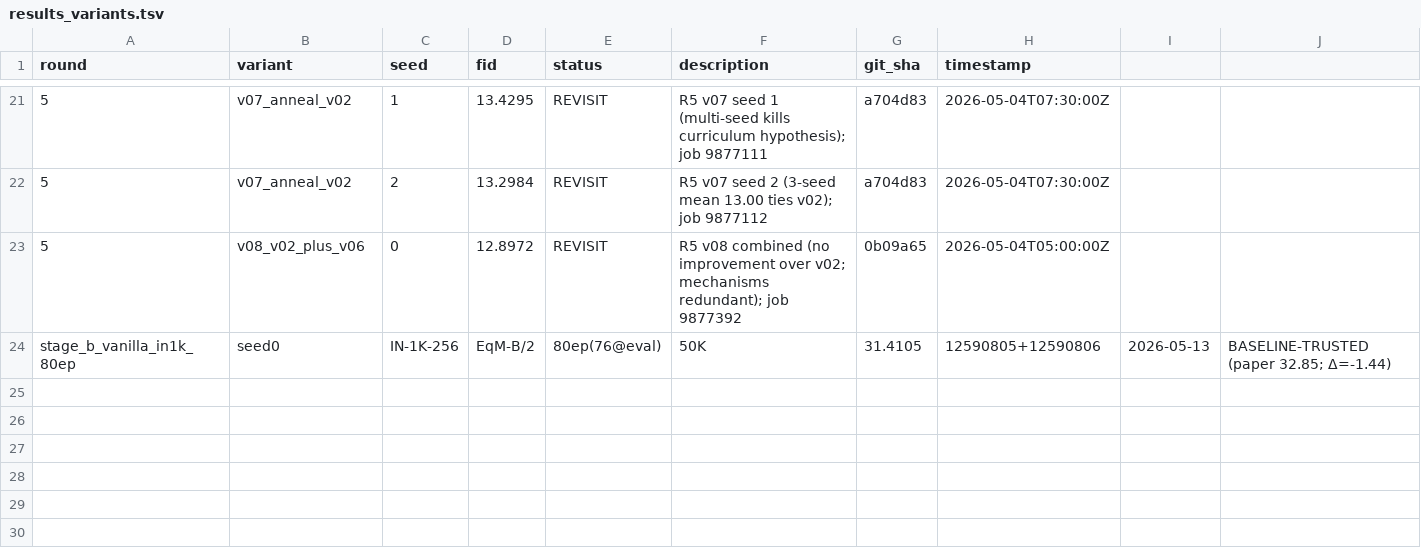
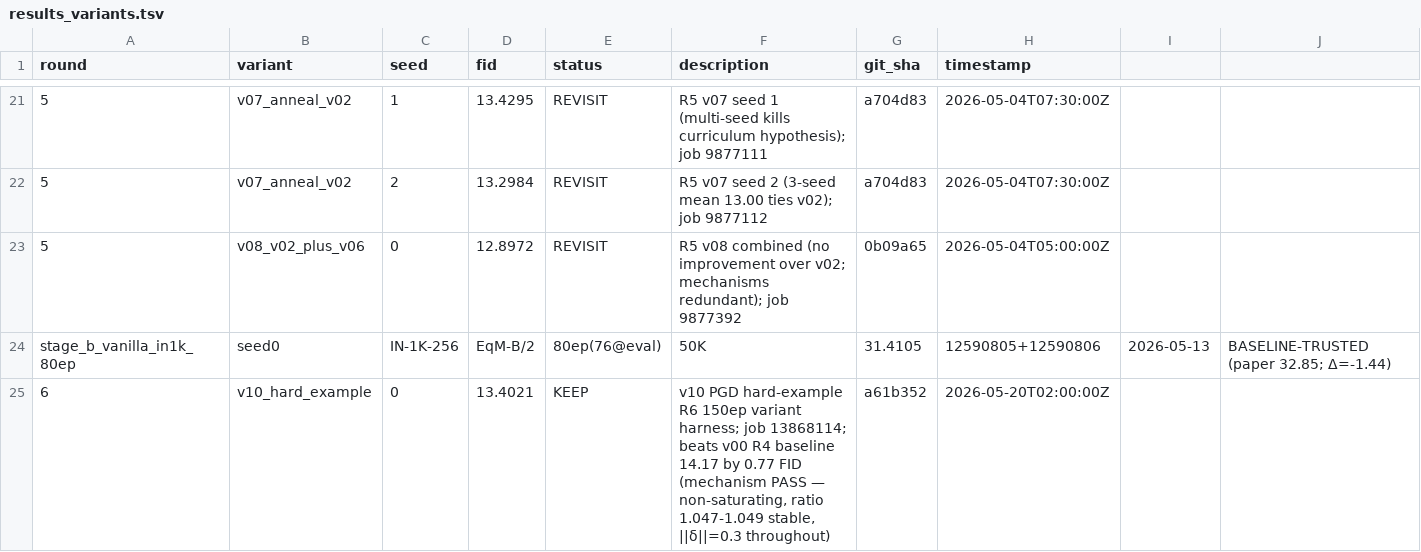
Before and after one commit to mdkrasnow/research-repo, a TSV file: projects/diff-EqM/results_variants.tsv, drawn as a sheet; only a part is shown, gaps mark what is left out.

Commit message:
v10 CIFAR sanity PASS: FID 13.40 (beats vanilla 14.17 by 0.77); fix smoke ckpt path
projects/diff-EqM/results_variants.tsv: log v10 R6 result. Mechanism gates
A/B/C/D all PASS:
- base: 2.31 -> 2.13 descending
- ratio: 1.047 -> 1.049 stable (mining active, NOT saturating like v02)
- ||δ||: 0.3 at L2 boundary all 150 epochs
- FID trajectory: 324.8 (e30) -> 98.6 (e60) -> 48.7 (e90) -> 39.7 (e120) -> 37.0 (e150 @1K samples) -> 13.40 (final @5K samples)
- Final beats v00_vanilla R4 baseline 14.17 by 0.77 FID

Phase 0.3 PASSED. v10 mechanism validated. Unblocks Phase 1a CAFM-EqM run.

cafm_eqm_smoke.sbatch: symlink vanilla EqM 80ep ckpt from persistent
storage into work-dir relative path. Prev smoke FAILED with
FileNotFoundError because config used cwd-relative path but cwd is /tmp.

```diff
--- a/projects/diff-EqM/results_variants.tsv
+++ b/projects/diff-EqM/results_variants.tsv
@@ -24 +24,2 @@ round	variant	seed	fid	status	description	git_sha	timestamp
 stage_b_vanilla_in1k_80ep	seed0	IN-1K-256	EqM-B/2	80ep(76@eval)	50K	31.4105	12590805+12590806	2026-05-13	BASELINE-TRUSTED (paper 32.85; Δ=-1.44)
+6	v10_hard_example	0	13.4021	KEEP	v10 PGD hard-example R6 150ep variant harness; job 13868114; beats v00 R4 baseline 14.17 by 0.77 FID (mechanism PASS — non-saturating, ratio 1.047-1.049 stable, ||δ||=0.3 throughout)	a61b352	2026-05-20T02:00:00Z
```
Also changed, not shown: 2 other files.
